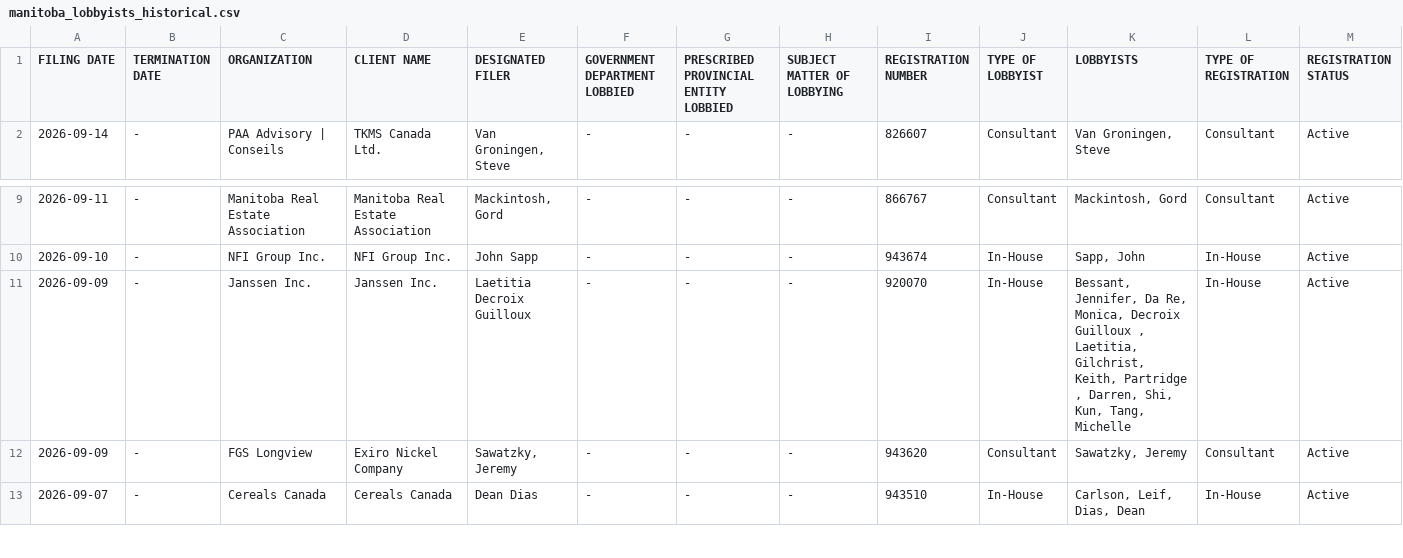
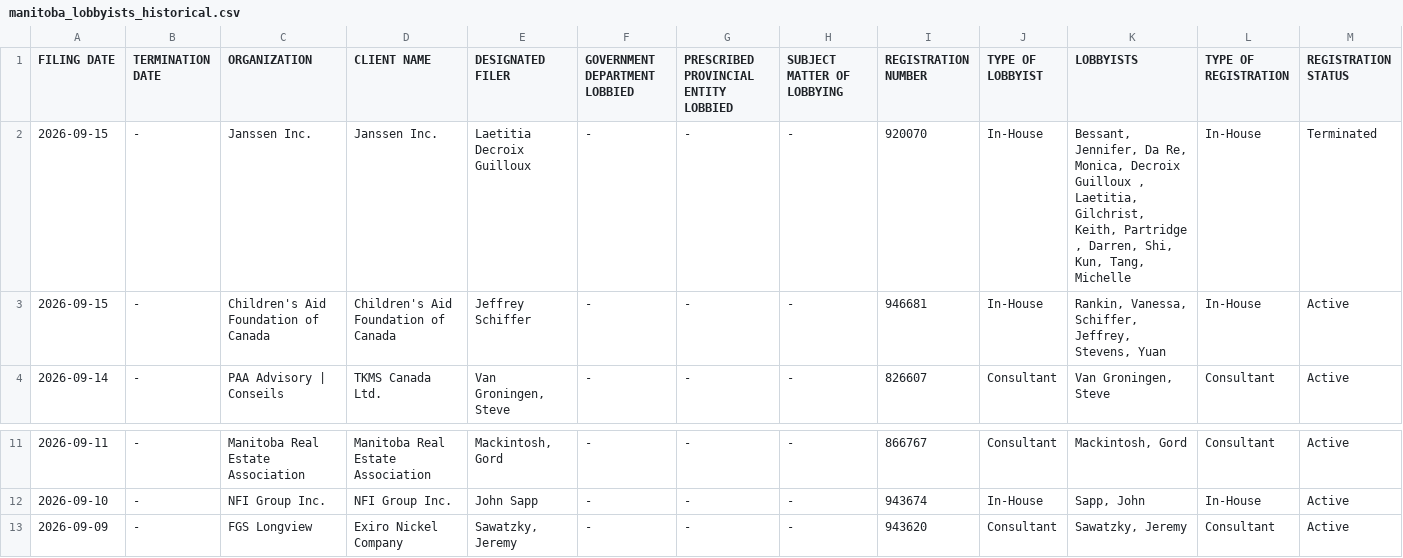
Before and after one commit to J7892/canada-lobbyist-tracker, a CSV file: manitoba/manitoba_lobbyists_historical.csv, drawn as a sheet; only a part is shown, gaps mark what is left out; the shorter side is filled out with more unchanged rows; removed rows and columns are numbered as before the commit, all else as after; rows hold the shown columns only; the diff names each change by its address in the sheet, - before the commit and + after, or states it on an @@ line.

```diff
--- a/manitoba/manitoba_lobbyists_historical.csv
+++ b/manitoba/manitoba_lobbyists_historical.csv
+row 2: 2026-09-15 | - | Janssen Inc. | Janssen Inc. | Laetitia Decroix Guilloux | - | - | - | 920070 | In-House | Bessant, Jennifer, Da Re, Monica, Decroix Guilloux , Laetitia, Gilchrist, Keith, Partridge , Darren, Shi, Kun, Tang, Michelle | In-House | Terminated
+row 3: 2026-09-15 | - | Children's Aid Foundation of Canada | Children's Aid Foundation of Canada | Jeffrey Schiffer | - | - | - | 946681 | In-House | Rankin, Vanessa, Schiffer, Jeffrey, Stevens, Yuan | In-House | Active
-row 11: 2026-09-09 | - | Janssen Inc. | Janssen Inc. | Laetitia Decroix Guilloux | - | - | - | 920070 | In-House | Bessant, Jennifer, Da Re, Monica, Decroix Guilloux , Laetitia, Gilchrist, Keith, Partridge , Darren, Shi, Kun, Tang, Michelle | In-House | Active
```
Also changed, not shown: new_brunswick/new_brunswick_lobbyists_historical.csv, 4 other files.
